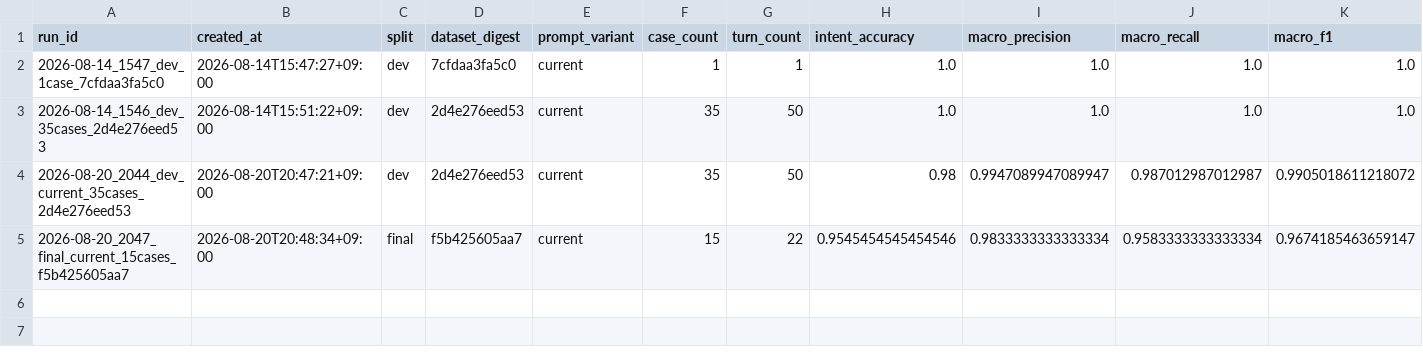
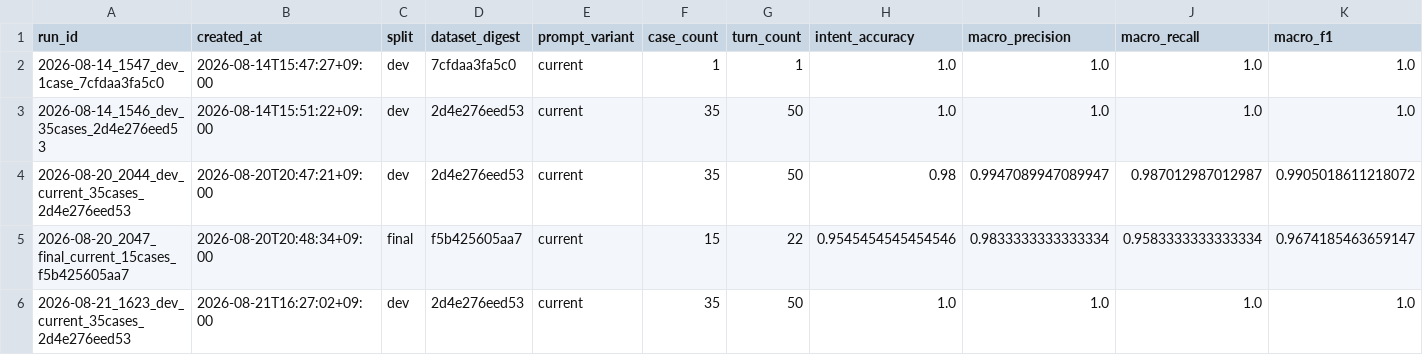
Before and after one commit to genai-TeamROOT/tripbranch, a CSV file: backend/test_results/agent_quality/history.csv, drawn as a sheet; only a part is shown; rows hold the shown columns only; the diff names each change by its address in the sheet, - before the commit and + after, or states it on an @@ line.

Commit message:
docs: 2.3.0 다중 턴 회귀 결과를 절차대로 기록한다
README.md 담당자 변경 절차 4번(evals·agent_quality 다중 턴 회귀 실행)을
빠뜨리고 커밋했던 걸 뒤늦게 돌렸다. dev 35건 재실행 결과 실패 4건은
전부 SCHEDULE의 search_center/time_available 불일치이고, 변경 전
베이스라인(2026-08-20)에서도 그중 3건이 동일하게 실패해 taste_query/
concentration_intent와 무관한 기존 LLM 비결정성임을 확인했다.

HISTORY.md 2.3.0 행의 "(커밋 대기)"도 실제 커밋 해시로 갱신한다.

```diff
--- a/backend/test_results/agent_quality/history.csv
+++ b/backend/test_results/agent_quality/history.csv
+row 6: 2026-08-21_1623_dev_current_35cases_2d4e276eed53 | 2026-08-21T16:27:02+09:00 | dev | 2d4e276eed53 | current | 35 | 50 | 1.0 | 1.0 | 1.0 | 1.0
```
Also changed, not shown: 3 other files.
